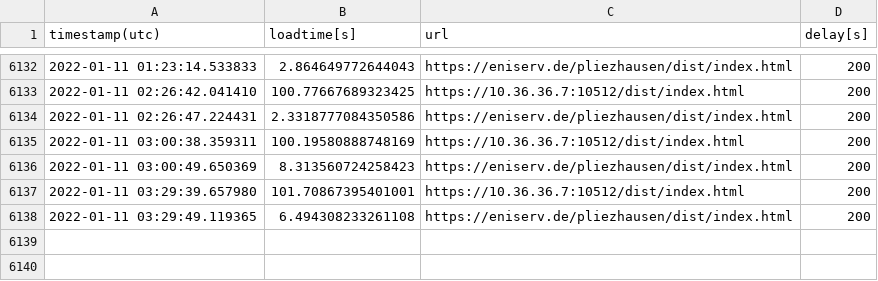
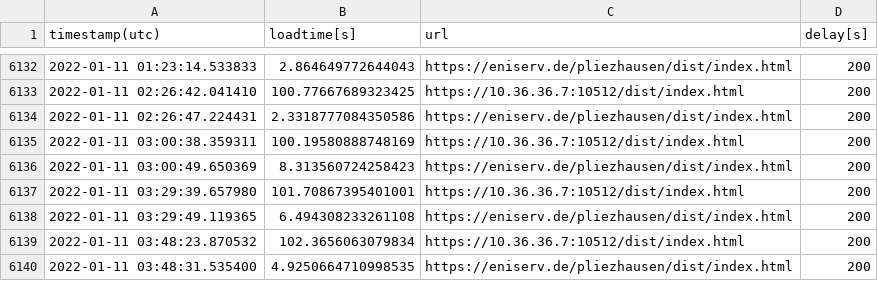
Before and after one commit to to-s/PageLoadBenchmark, a CSV file: history.csv, drawn as a sheet; only a part is shown, gaps mark what is left out; the diff names each change by its address in the sheet, - before the commit and + after, or states it on an @@ line.

```diff
--- a/history.csv
+++ b/history.csv
+row 6139: 2022-01-11 03:48:23.870532 | 102.3656063079834 | https://10.36.36.7:10512/dist/index.html | 200
+row 6140: 2022-01-11 03:48:31.535400 | 4.9250664710998535 | https://eniserv.de/pliezhausen/dist/index.html | 200
```
